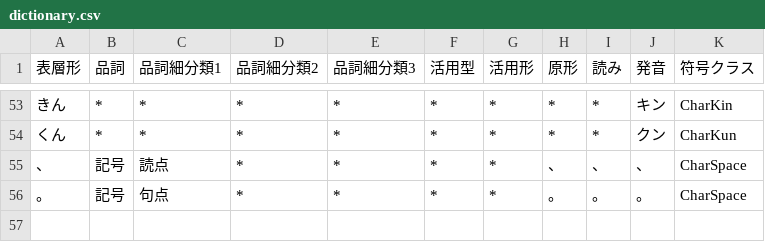
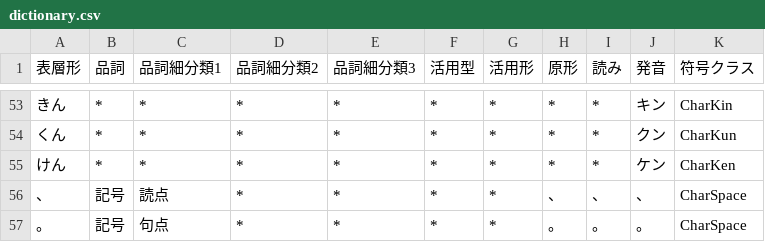
Before and after one commit to Wyess/text2shorthand, a CSV file: text2shorthand/shorthand/waseda/dictionary.csv, drawn as a sheet; only a part is shown, gaps mark what is left out.

Commit message:
Added CharKen

```diff
--- a/text2shorthand/shorthand/waseda/dictionary.csv
+++ b/text2shorthand/shorthand/waseda/dictionary.csv
@@ -54,2 +54,3 @@
 くん,*,*,*,*,*,*,*,*,クン,CharKun
+けん,*,*,*,*,*,*,*,*,ケン,CharKen
 、,記号,読点,*,*,*,*,、,、,、,CharSpace
```
Also changed, not shown: 3 other files.
